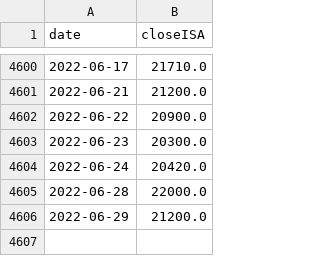
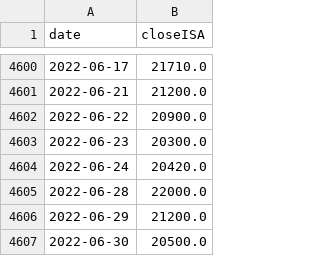
Before and after one commit to cfccfelipe/ds4a_ISA, a CSV file: data/trains.csv, drawn as a sheet; only a part is shown, gaps mark what is left out.

```diff
--- a/data/trains.csv
+++ b/data/trains.csv
@@ -4606 +4606,2 @@ date,closeISA
 2022-06-29,21200.0
+2022-06-30,20500.0
```
Also changed, not shown: data/prediction_selected.csv.
